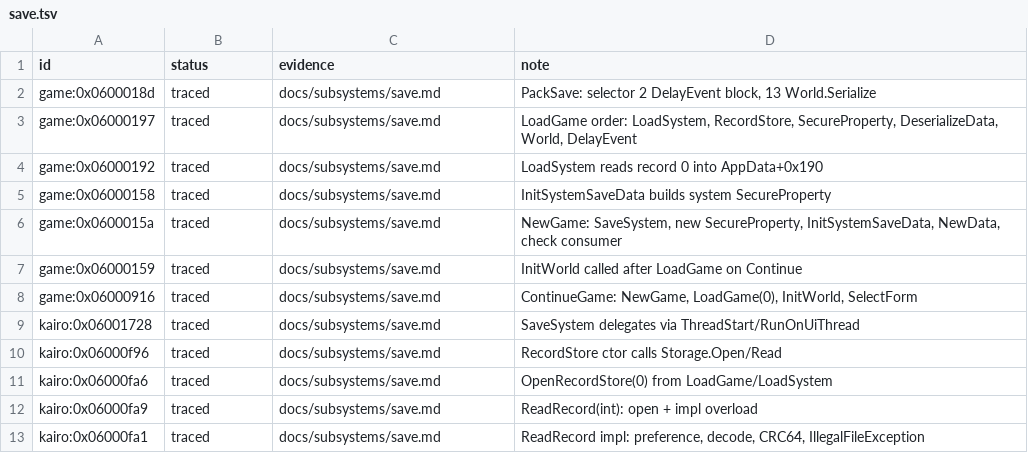
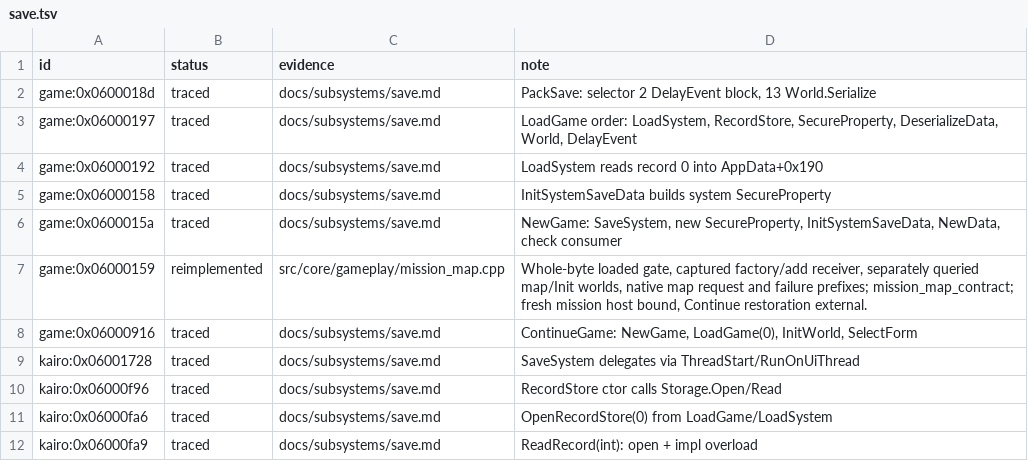
Before and after one commit to Tim-campy/magicians-saga-port, a TSV file: re/status/save.tsv, drawn as a sheet; only a part is shown; the shorter side is filled out with more unchanged rows.

```diff
--- a/re/status/save.tsv
+++ b/re/status/save.tsv
@@ -6,3 +6,3 @@ game:0x06000158	traced	docs/subsystems/save.md	InitSystemSaveData builds system
 game:0x0600015a	traced	docs/subsystems/save.md	NewGame: SaveSystem, new SecureProperty, InitSystemSaveData, NewData, check consumer
-game:0x06000159	traced	docs/subsystems/save.md	InitWorld called after LoadGame on Continue
+game:0x06000159	reimplemented	src/core/gameplay/mission_map.cpp	Whole-byte loaded gate, captured factory/add receiver, separately queried map/Init worlds, native map request and failure prefixes; mission_map_contract; fresh mission host bound, Continue restoration external.
 game:0x06000916	traced	docs/subsystems/save.md	ContinueGame: NewGame, LoadGame(0), InitWorld, SelectForm
```
Also changed, not shown: re/functions.csv, re/status/ecs.tsv, 16 other files.
